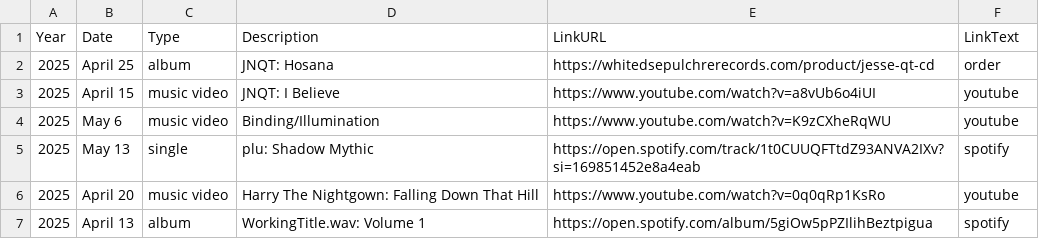
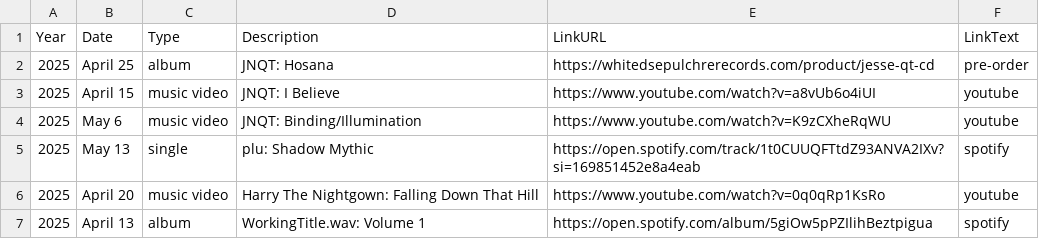
Before and after one commit to usefulparade/jnqt, a CSV file: archive.csv, drawn as a sheet; only a part is shown.

Commit message:
Update archive.csv
formatting touch upds

```diff
--- a/archive.csv
+++ b/archive.csv
@@ -1,5 +1,5 @@
 Year,Date,Type,Description,LinkURL,LinkText
-2025, April 25, album, JNQT: Hosana, https://whitedsepulchrerecords.com/product/jesse-qt-cd, order
+2025, April 25, album, JNQT: Hosana, https://whitedsepulchrerecords.com/product/jesse-qt-cd, pre-order
 2025, April 15, music video, JNQT: I Believe, https://www.youtube.com/watch?v=a8vUb6o4iUI, youtube
-2025, May 6, music video, Binding/Illumination, https://www.youtube.com/watch?v=K9zCXheRqWU, youtube
+2025, May 6, music video, JNQT: Binding/Illumination, https://www.youtube.com/watch?v=K9zCXheRqWU, youtube
 2025, May 13, single, plu: Shadow Mythic, https://open.spotify.com/track/1t0CUUQFTtdZ93ANVA2IXv?si=169851452e8a4eab, spotify
```
